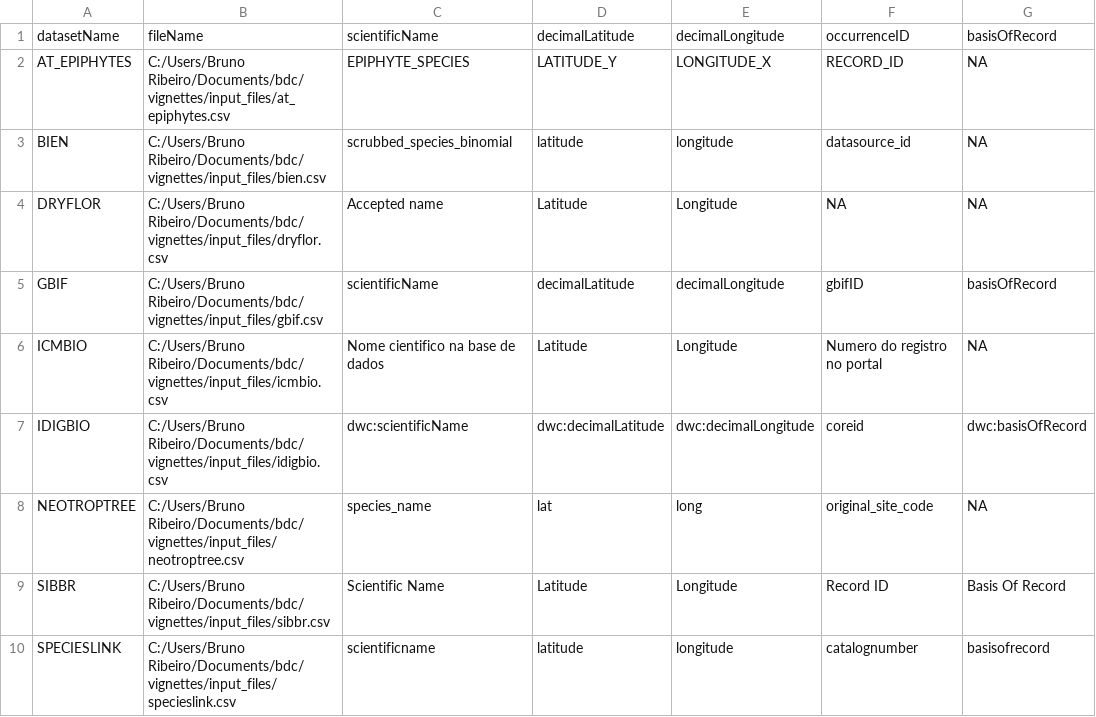
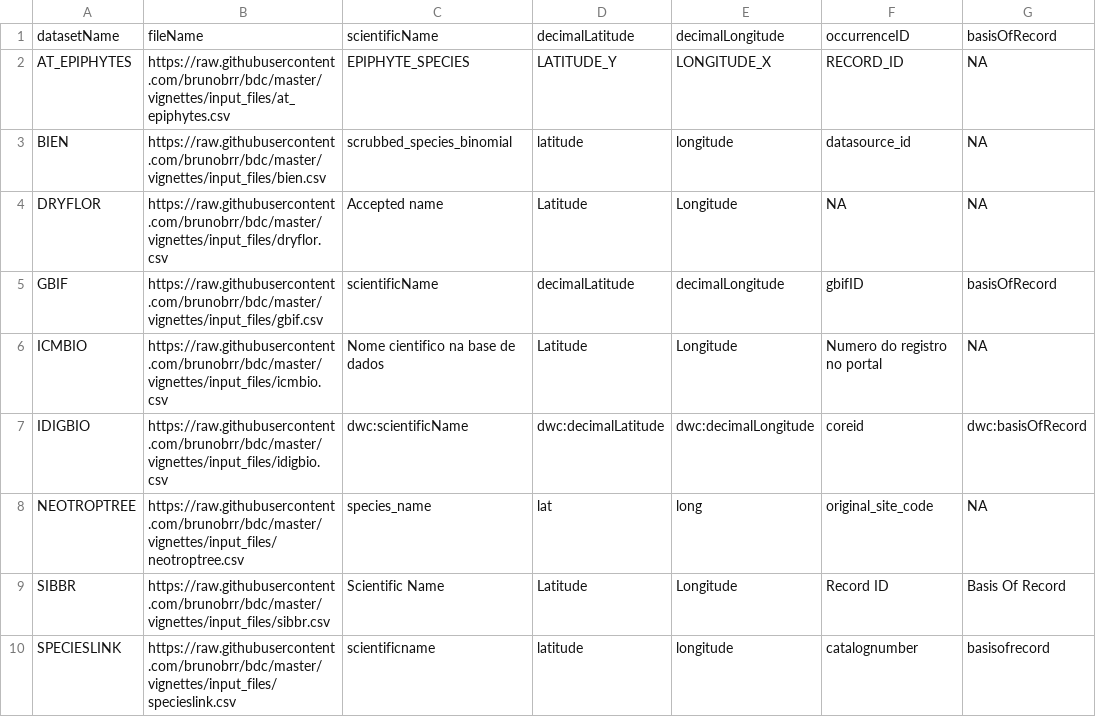
Before and after one commit to brunobrr/bdc, a CSV file: inst/extdata/Config/DatabaseInfo.csv, drawn as a sheet; only a part is shown; the diff names each change by its address in the sheet, - before the commit and + after, or states it on an @@ line.

Commit message:
DatabaseInfo.csv get raw data from the repo

```diff
--- a/inst/extdata/Config/DatabaseInfo.csv
+++ b/inst/extdata/Config/DatabaseInfo.csv
-B2: C:/Users/Bruno Ribeiro/Documents/bdc/vignettes/input_files/at_epiphytes.csv
+B2: https://raw.githubusercontent.com/brunobrr/bdc/master/vignettes/input_files/at_epiphytes.csv
-B3: C:/Users/Bruno Ribeiro/Documents/bdc/vignettes/input_files/bien.csv
+B3: https://raw.githubusercontent.com/brunobrr/bdc/master/vignettes/input_files/bien.csv
-B4: C:/Users/Bruno Ribeiro/Documents/bdc/vignettes/input_files/dryflor.csv
+B4: https://raw.githubusercontent.com/brunobrr/bdc/master/vignettes/input_files/dryflor.csv
-B5: C:/Users/Bruno Ribeiro/Documents/bdc/vignettes/input_files/gbif.csv
+B5: https://raw.githubusercontent.com/brunobrr/bdc/master/vignettes/input_files/gbif.csv
-B6: C:/Users/Bruno Ribeiro/Documents/bdc/vignettes/input_files/icmbio.csv
+B6: https://raw.githubusercontent.com/brunobrr/bdc/master/vignettes/input_files/icmbio.csv
-B7: C:/Users/Bruno Ribeiro/Documents/bdc/vignettes/input_files/idigbio.csv
+B7: https://raw.githubusercontent.com/brunobrr/bdc/master/vignettes/input_files/idigbio.csv
-B8: C:/Users/Bruno Ribeiro/Documents/bdc/vignettes/input_files/neotroptree.csv
+B8: https://raw.githubusercontent.com/brunobrr/bdc/master/vignettes/input_files/neotroptree.csv
-B9: C:/Users/Bruno Ribeiro/Documents/bdc/vignettes/input_files/sibbr.csv
+B9: https://raw.githubusercontent.com/brunobrr/bdc/master/vignettes/input_files/sibbr.csv
-B10: C:/Users/Bruno Ribeiro/Documents/bdc/vignettes/input_files/specieslink.csv
+B10: https://raw.githubusercontent.com/brunobrr/bdc/master/vignettes/input_files/specieslink.csv
```
Also changed, not shown: 1 other file.
